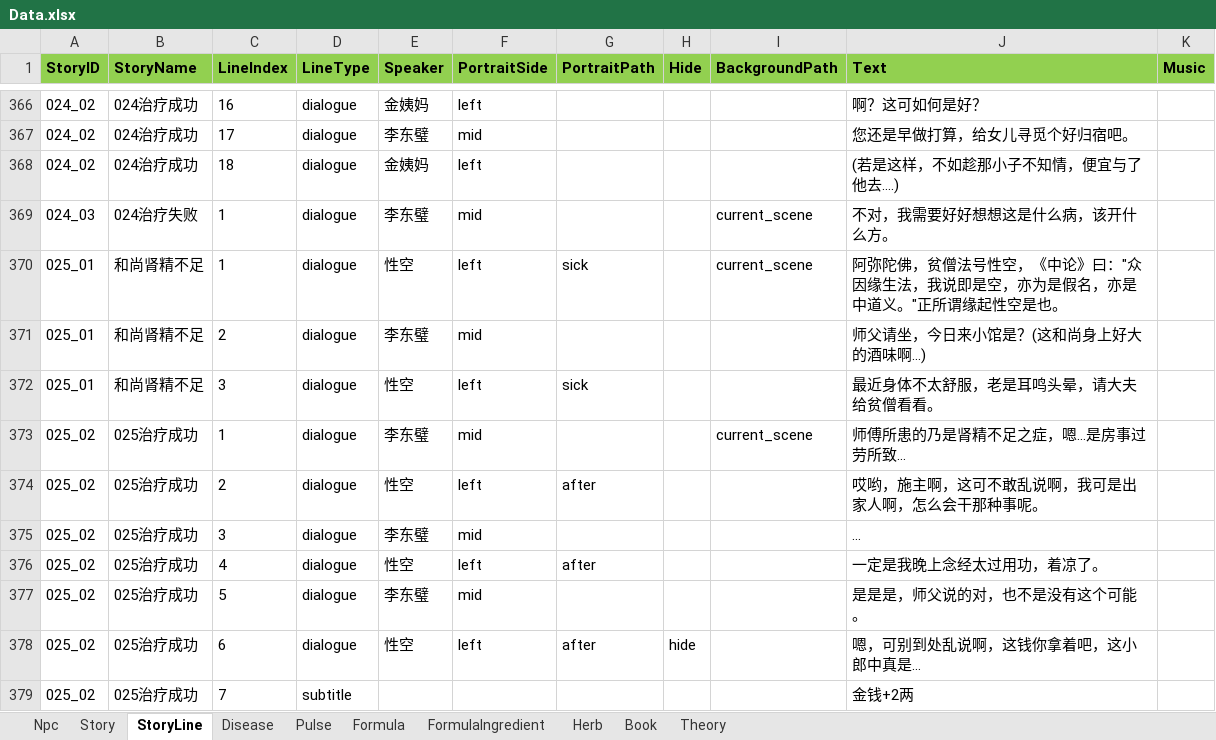
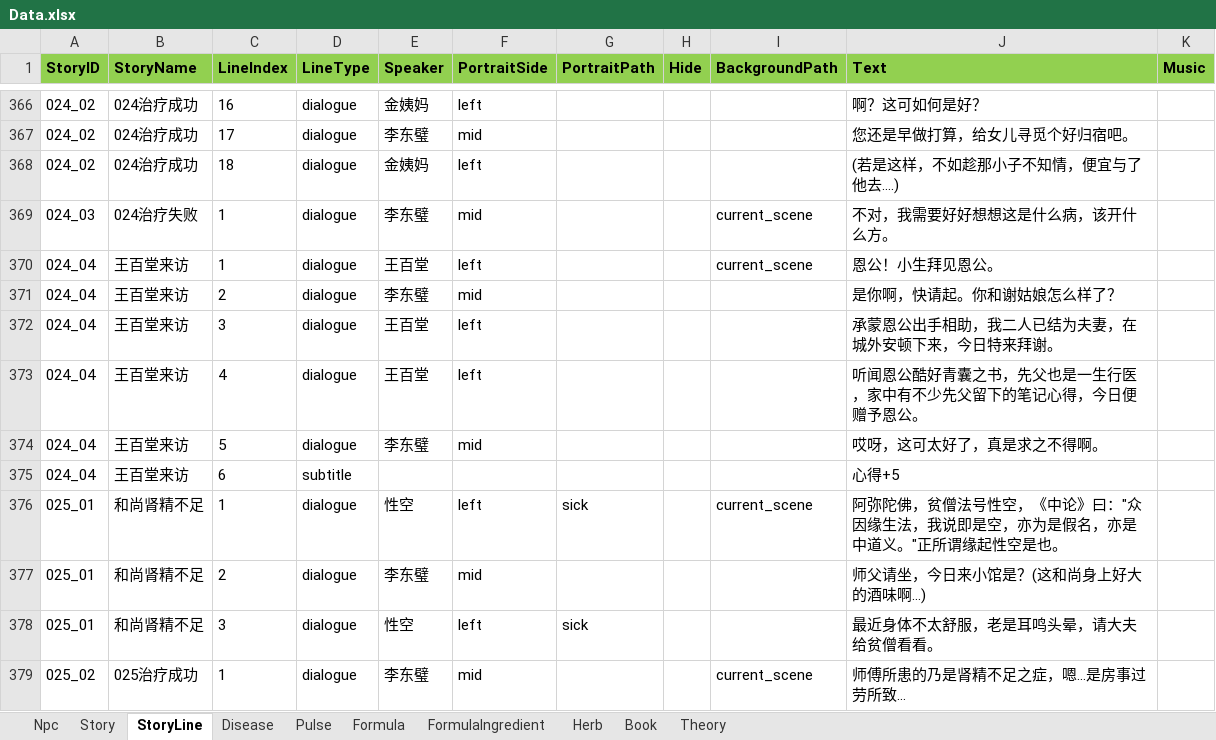
Before and after one commit to lqc19891229/Doctor, an Excel workbook: DataTables/Data.xlsx, sheet StoryLine, drawn as a sheet; only a part is shown, gaps mark what is left out; the shorter side is filled out with more unchanged rows; values as stored, in another font and other column widths than the file's, no borders; the diff names each change by its address in the sheet, - before the commit and + after, or states it on an @@ line.

```diff
--- a/DataTables/Data.xlsx (sheet StoryLine)
+++ b/DataTables/Data.xlsx (sheet StoryLine)
+row 370: 024_04 | 王百堂来访 | 1 | dialogue | 王百堂 | left |  |  | current_scene | 恩公！小生拜见恩公。
+row 371: 024_04 | 王百堂来访 | 2 | dialogue | 李东璧 | mid |  |  |  | 是你啊，快请起。你和谢姑娘怎么样了？
+row 372: 024_04 | 王百堂来访 | 3 | dialogue | 王百堂 | left |  |  |  | 承蒙恩公出手相助，我二人已结为夫妻，在城外安顿下来，今日特来拜谢。
+row 373: 024_04 | 王百堂来访 | 4 | dialogue | 王百堂 | left |  |  |  | 听闻恩公酷好青囊之书，先父也是一生行医，家中有不少先父留下的笔记心得，今日便赠予恩公。
+row 374: 024_04 | 王百堂来访 | 5 | dialogue | 李东璧 | mid |  |  |  | 哎呀，这可太好了，真是求之不得啊。
+row 375: 024_04 | 王百堂来访 | 6 | subtitle |  |  |  |  |  | 心得+5
```
Also changed, not shown: sheet Story, DataTables/Data.backup_before_detailtext_import.xlsx, DataTables/DetailText/剧情/004_04辞别老师.xlsx, 6 other files.
